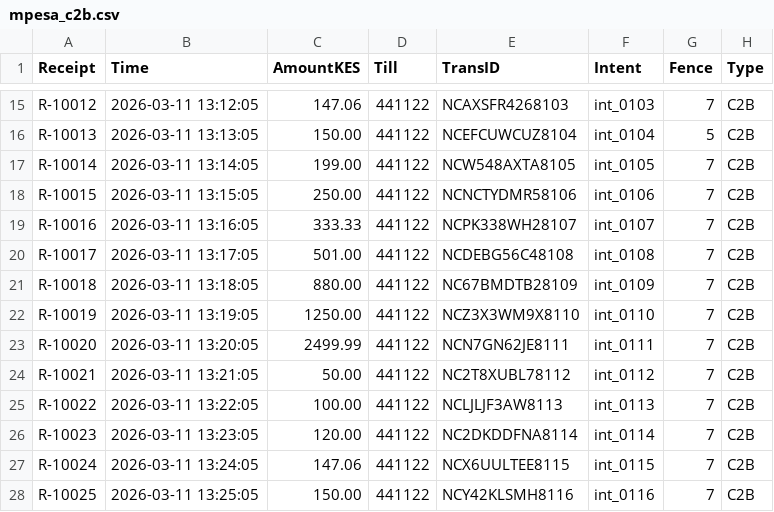
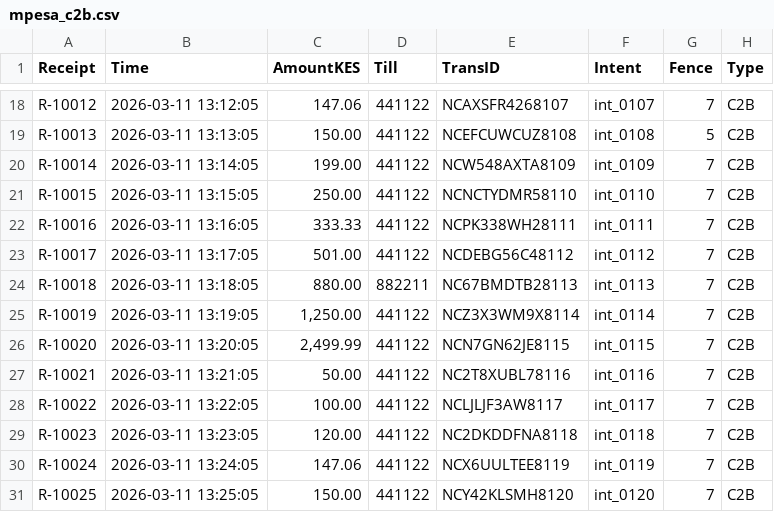
Before and after one commit to Murphy601/ATLAS, a CSV file: till-wal-rebuild/environment/data/inbox/mpesa_c2b.csv, drawn as a sheet; only a part is shown, gaps mark what is left out; addresses are those after the commit; the diff covers the shown part only; the diff names each change by its address in the sheet, - before the commit and + after, or states it on an @@ line.

```diff
--- a/till-wal-rebuild/environment/data/inbox/mpesa_c2b.csv
+++ b/till-wal-rebuild/environment/data/inbox/mpesa_c2b.csv
-E18 (TransID): NCAXSFR4268103
+E18 (TransID): NCAXSFR4268107
-F18 (Intent): int_0103
+F18 (Intent): int_0107
-E19 (TransID): NCEFCUWCUZ8104
+E19 (TransID): NCEFCUWCUZ8108
-F19 (Intent): int_0104
+F19 (Intent): int_0108
-E20 (TransID): NCW548AXTA8105
+E20 (TransID): NCW548AXTA8109
-F20 (Intent): int_0105
+F20 (Intent): int_0109
-E21 (TransID): NCNCTYDMR58106
+E21 (TransID): NCNCTYDMR58110
-F21 (Intent): int_0106
+F21 (Intent): int_0110
-E22 (TransID): NCPK338WH28107
+E22 (TransID): NCPK338WH28111
-F22 (Intent): int_0107
+F22 (Intent): int_0111
-E23 (TransID): NCDEBG56C48108
+E23 (TransID): NCDEBG56C48112
-F23 (Intent): int_0108
+F23 (Intent): int_0112
-D24 (Till): 441122
+D24 (Till): 882211
-E24 (TransID): NC67BMDTB28109
+E24 (TransID): NC67BMDTB28113
-F24 (Intent): int_0109
+F24 (Intent): int_0113
-C25 (AmountKES): 1250.00
+C25 (AmountKES): 1,250.00
-E25 (TransID): NCZ3X3WM9X8110
+E25 (TransID): NCZ3X3WM9X8114
-F25 (Intent): int_0110
+F25 (Intent): int_0114
-C26 (AmountKES): 2499.99
+C26 (AmountKES): 2,499.99
-E26 (TransID): NCN7GN62JE8111
+E26 (TransID): NCN7GN62JE8115
-F26 (Intent): int_0111
+F26 (Intent): int_0115
-E27 (TransID): NC2T8XUBL78112
+E27 (TransID): NC2T8XUBL78116
-F27 (Intent): int_0112
+F27 (Intent): int_0116
-E28 (TransID): NCLJLJF3AW8113
+E28 (TransID): NCLJLJF3AW8117
-F28 (Intent): int_0113
+F28 (Intent): int_0117
-E29 (TransID): NC2DKDDFNA8114
+E29 (TransID): NC2DKDDFNA8118
-F29 (Intent): int_0114
+F29 (Intent): int_0118
-E30 (TransID): NCX6UULTEE8115
+E30 (TransID): NCX6UULTEE8119
-F30 (Intent): int_0115
+F30 (Intent): int_0119
-E31 (TransID): NCY42KLSMH8116
+E31 (TransID): NCY42KLSMH8120
-F31 (Intent): int_0116
+F31 (Intent): int_0120
```
Also changed, not shown: 6 added rows and 60 edited cells elsewhere in this file, 29 other files.
